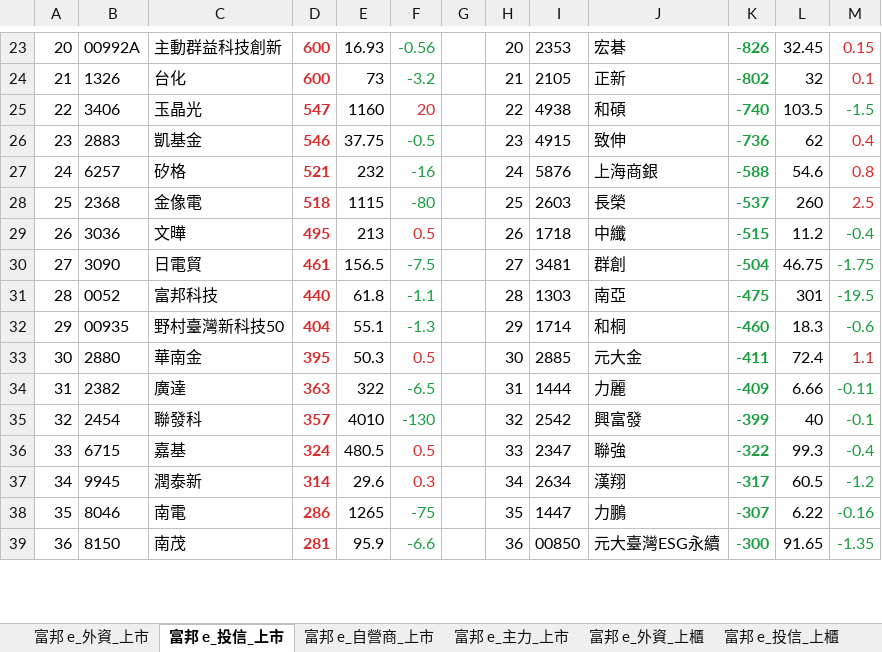
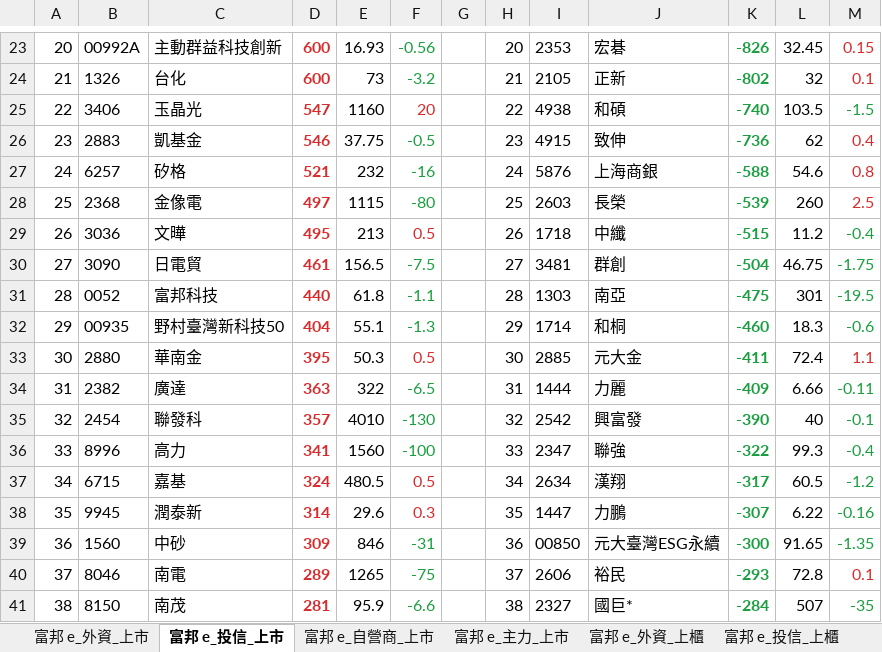
Before and after one commit to mywu-cloud/Nettrade, an Excel workbook: archive/2026/2026-10-22.xlsx, sheet 富邦 e_投信_上市, drawn as a sheet; only a part is shown, gaps mark what is left out; values as stored, in another font and other column widths than the file's, no borders; addresses are those after the commit; the diff covers the shown part only; the diff names each change by its address in the sheet, - before the commit and + after, or states it on an @@ line.

```diff
--- a/archive/2026/2026-10-22.xlsx (sheet 富邦 e_投信_上市)
+++ b/archive/2026/2026-10-22.xlsx (sheet 富邦 e_投信_上市)
-D28: 518
+D28: 497
-K28: -537
+K28: -539
-K35: -399
+K35: -390
+row 36: 33 | 8996 | 高力 | 341 | 1560 | -100 |  | 33 | 2347 | 聯強 | -322 | 99.3 | -0.4
@@ column A renumbered between rows 37 and 52 @@
-H37: 33
+H37: 34
-I37: 2347
+I37: 2634
-J37: 聯強
+J37: 漢翔
-K37: -322
+K37: -317
-L37: 99.3
+L37: 60.5
-M37: -0.4
+M37: -1.2
-H38: 34
+H38: 35
-I38: 2634
+I38: 1447
-J38: 漢翔
+J38: 力鵬
-K38: -317
+K38: -307
-L38: 60.5
+L38: 6.22
-M38: -1.2
+M38: -0.16
+row 39: 36 | 1560 | 中砂 | 309 | 846 | -31 |  | 36 | 00850 | 元大臺灣ESG永續 | -300 | 91.65 | -1.35
-D40: 286
+D40: 289
-H40: 35
+H40: 37
-I40: 1447
+I40: 2606
-J40: 力鵬
+J40: 裕民
-K40: -307
+K40: -293
-L40: 6.22
+L40: 72.8
-M40: -0.16
+M40: 0.1
-M40 text colour: #1A9E3F
+M40 text colour: #D92B2B
-H41: 36
+H41: 38
-I41: 00850
+I41: 2327
-J41: 元大臺灣ESG永續
+J41: 國巨*
-K41: -300
+K41: -284
-L41: 91.65
+L41: 507
-M41: -1.35
+M41: -35
```
Also changed, not shown: 2 removed rows, 84 edited cells and cell formats elsewhere in this sheet, 4 other files.
